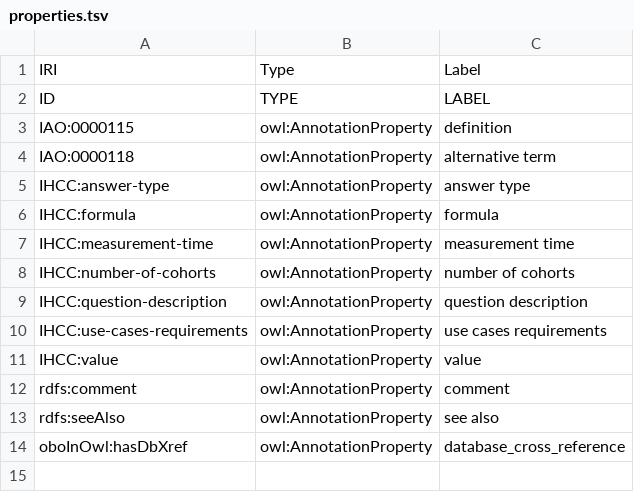
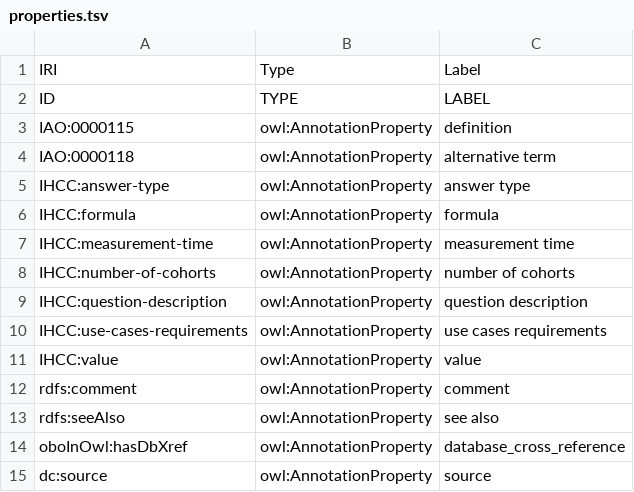
Before and after one commit to IHCC-cohorts/data-harmonization, a TSV file: src/properties.tsv, drawn as a sheet; the diff names each change by its address in the sheet, - before the commit and + after, or states it on an @@ line.

```diff
--- a/src/properties.tsv
+++ b/src/properties.tsv
+row 15: dc:source | owl:AnnotationProperty | source
```
Also changed, not shown: 4 other files.
